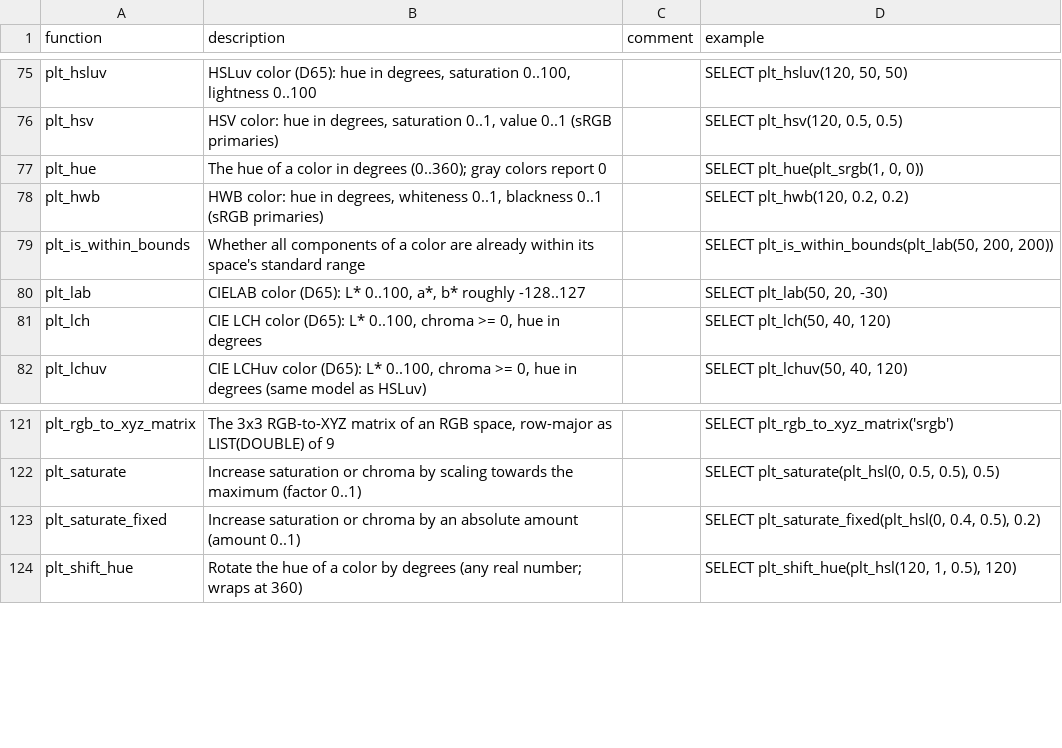
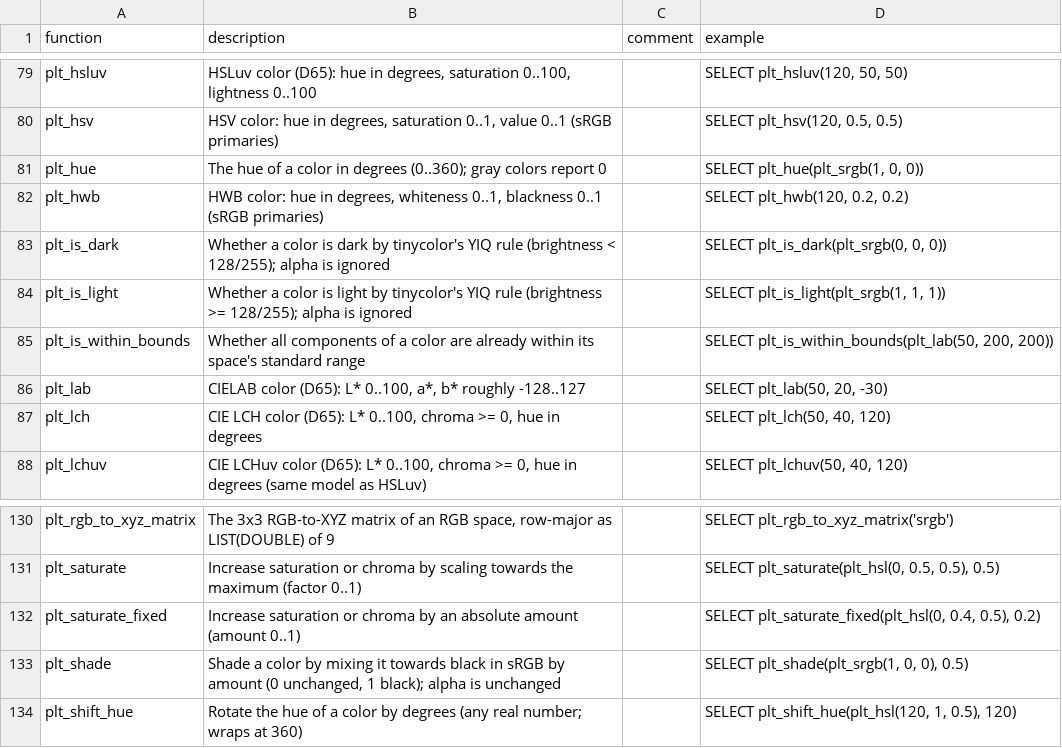
Before and after one commit to shijianjs/duckfn-palette, a CSV file: community-extension/docs/function_descriptions.csv, drawn as a sheet; only a part is shown, gaps mark what is left out; the diff covers the shown part only; the diff names each change by its address in the sheet, - before the commit and + after, or states it on an @@ line.

Commit message:
feat: 补 tinycolor 式便捷函数（可读性选色、亮度、tint/shade、单色、最近命名色等）
新增 15 个名字 / 17 个签名，总数 160 / 169：

- plt_most_readable 三种重载：在候选里按 WCAG 对比度取最优，可选回退黑白
- plt_brightness / plt_is_light / plt_is_dark：YIQ 亮度，128/255 明暗阈值
- plt_brighten / plt_greyscale / plt_tint / plt_shade：一句话完成的常用调整
- plt_monochromatic：含输入色自身的 HSV value 循环
- plt_nearest_named：CIEDE2000 找最近的 CSS 命名色（plt_css_name 仍是精确匹配）
- plt_to_hex6 / plt_to_hex8 / plt_to_percentage_rgb / plt_to_hsv_string：定宽与 tinycolor 风格输出
- plt_equals：按 8 位 sRGB 与两位小数 alpha 跨空间比较

配套 test/sql/convenience.test（16 份套件全绿）、中英文档页、README、计数与
function_descriptions.csv 同步更新。

```diff
--- a/community-extension/docs/function_descriptions.csv
+++ b/community-extension/docs/function_descriptions.csv
+row 83: plt_is_dark | Whether a color is dark by tinycolor's YIQ rule (brightness < 128/255); alpha is ignored |  | SELECT plt_is_dark(plt_srgb(0, 0, 0))
+row 84: plt_is_light | Whether a color is light by tinycolor's YIQ rule (brightness >= 128/255); alpha is ignored |  | SELECT plt_is_light(plt_srgb(1, 1, 1))
+row 133: plt_shade | Shade a color by mixing it towards black in sRGB by amount (0 unchanged, 1 black); alpha is unchanged |  | SELECT plt_shade(plt_srgb(1, 0, 0), 0.5)
```
Also changed, not shown: 12 added rows elsewhere in this file, 34 other files.
